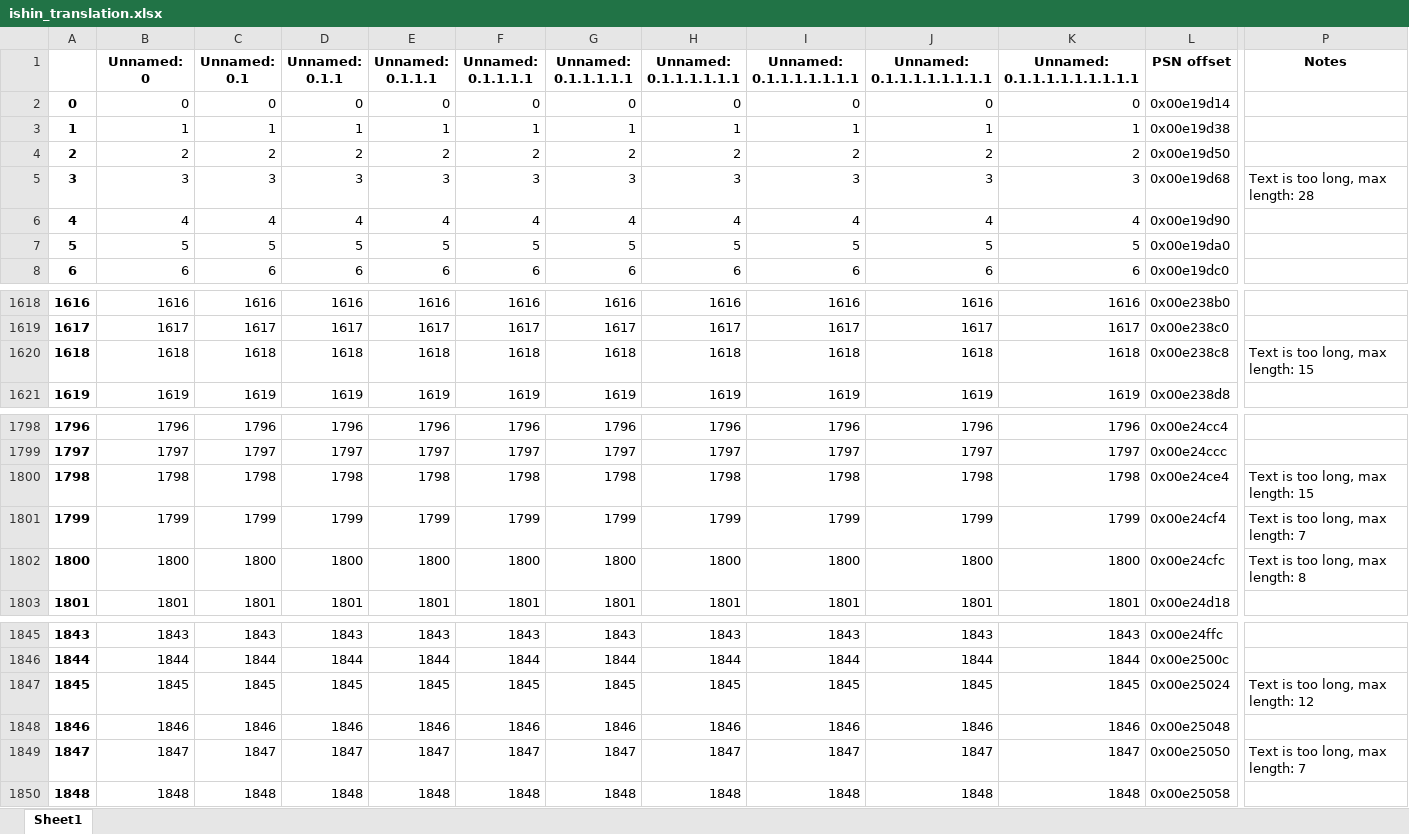
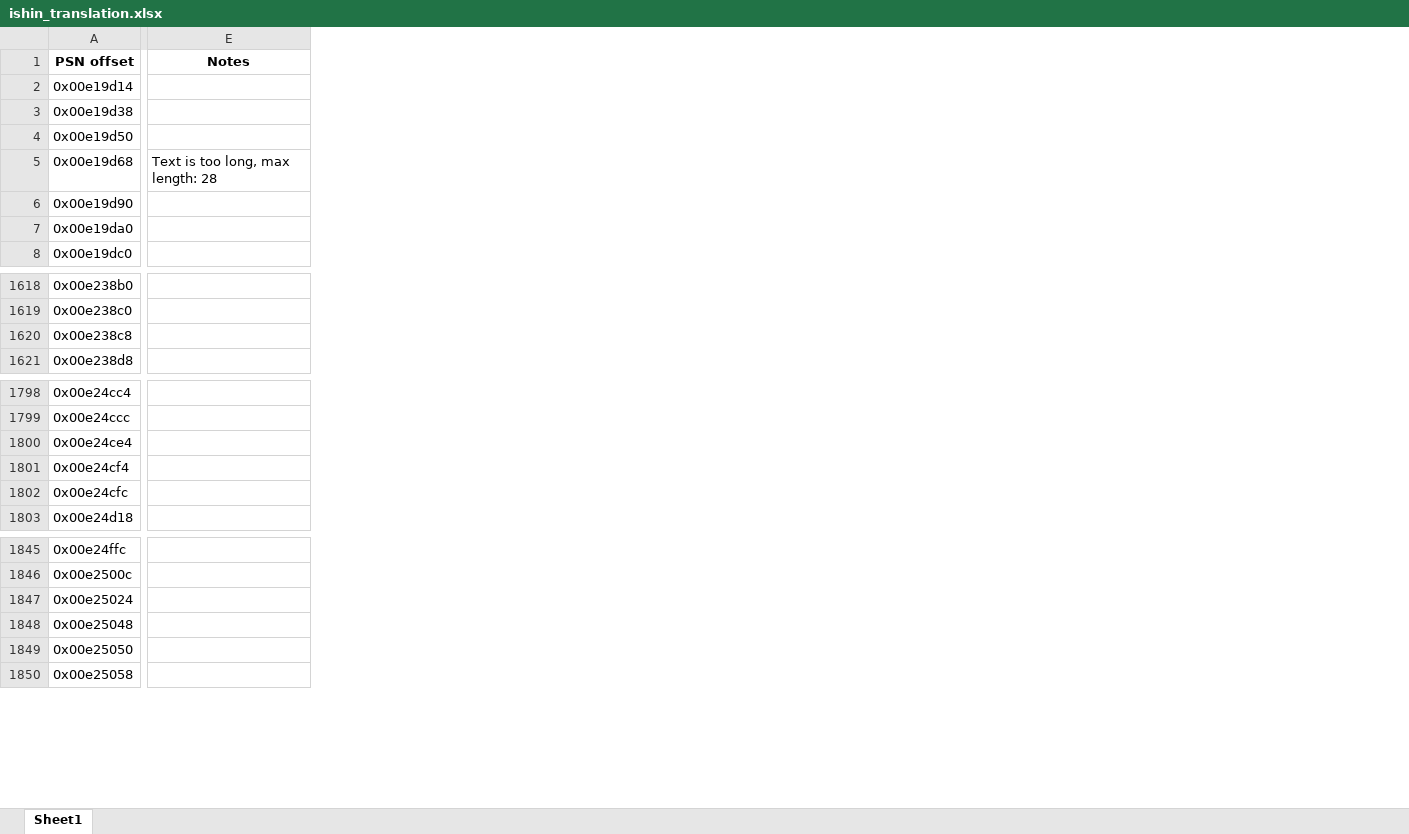
Before and after one commit to GarnetSunset/Ishin-Machine-Translation, an Excel workbook: ishin_translation.xlsx, sheet Sheet1, drawn as a sheet; only a part is shown, gaps mark what is left out; values as stored, in another font and other column widths than the file's, no borders; removed rows and columns are numbered as before the commit, all else as after; the diff names each change by its address in the sheet, - before the commit and + after, or states it on an @@ line.

Commit message:
Fixed creation of junk columns

```diff
--- a/ishin_translation.xlsx (sheet Sheet1)
+++ b/ishin_translation.xlsx (sheet Sheet1)
-column A, rows 2-8: 0 | 1 | 2 | 3 | 4 | 5 | 6; rows 1618-1621: 1616 | 1617 | 1618 | 1619; rows 1798-1803: 1796 | 1797 | 1798 | 1799 | 1800 | 1801; rows 1845-1850: 1843 | 1844 | 1845 | 1846 | 1847 | 1848
-column B (Unnamed: 0), rows 2-8: 0 | 1 | 2 | 3 | 4 | 5 | 6; rows 1618-1621: 1616 | 1617 | 1618 | 1619; rows 1798-1803: 1796 | 1797 | 1798 | 1799 | 1800 | 1801; rows 1845-1850: 1843 | 1844 | 1845 | 1846 | 1847 | 1848
-column C (Unnamed: 0.1), rows 2-8: 0 | 1 | 2 | 3 | 4 | 5 | 6; rows 1618-1621: 1616 | 1617 | 1618 | 1619; rows 1798-1803: 1796 | 1797 | 1798 | 1799 | 1800 | 1801; rows 1845-1850: 1843 | 1844 | 1845 | 1846 | 1847 | 1848
-column D (Unnamed: 0.1.1), rows 2-8: 0 | 1 | 2 | 3 | 4 | 5 | 6; rows 1618-1621: 1616 | 1617 | 1618 | 1619; rows 1798-1803: 1796 | 1797 | 1798 | 1799 | 1800 | 1801; rows 1845-1850: 1843 | 1844 | 1845 | 1846 | 1847 | 1848
-column E (Unnamed: 0.1.1.1), rows 2-8: 0 | 1 | 2 | 3 | 4 | 5 | 6; rows 1618-1621: 1616 | 1617 | 1618 | 1619; rows 1798-1803: 1796 | 1797 | 1798 | 1799 | 1800 | 1801; rows 1845-1850: 1843 | 1844 | 1845 | 1846 | 1847 | 1848
-column F (Unnamed: 0.1.1.1.1), rows 2-8: 0 | 1 | 2 | 3 | 4 | 5 | 6; rows 1618-1621: 1616 | 1617 | 1618 | 1619; rows 1798-1803: 1796 | 1797 | 1798 | 1799 | 1800 | 1801; rows 1845-1850: 1843 | 1844 | 1845 | 1846 | 1847 | 1848
-column G (Unnamed: 0.1.1.1.1.1), rows 2-8: 0 | 1 | 2 | 3 | 4 | 5 | 6; rows 1618-1621: 1616 | 1617 | 1618 | 1619; rows 1798-1803: 1796 | 1797 | 1798 | 1799 | 1800 | 1801; rows 1845-1850: 1843 | 1844 | 1845 | 1846 | 1847 | 1848
-column H (Unnamed: 0.1.1.1.1.1.1), rows 2-8: 0 | 1 | 2 | 3 | 4 | 5 | 6; rows 1618-1621: 1616 | 1617 | 1618 | 1619; rows 1798-1803: 1796 | 1797 | 1798 | 1799 | 1800 | 1801; rows 1845-1850: 1843 | 1844 | 1845 | 1846 | 1847 | 1848
-column I (Unnamed: 0.1.1.1.1.1.1.1), rows 2-8: 0 | 1 | 2 | 3 | 4 | 5 | 6; rows 1618-1621: 1616 | 1617 | 1618 | 1619; rows 1798-1803: 1796 | 1797 | 1798 | 1799 | 1800 | 1801; rows 1845-1850: 1843 | 1844 | 1845 | 1846 | 1847 | 1848
-column J (Unnamed: 0.1.1.1.1.1.1.1.1), rows 2-8: 0 | 1 | 2 | 3 | 4 | 5 | 6; rows 1618-1621: 1616 | 1617 | 1618 | 1619; rows 1798-1803: 1796 | 1797 | 1798 | 1799 | 1800 | 1801; rows 1845-1850: 1843 | 1844 | 1845 | 1846 | 1847 | 1848
-column K (Unnamed: 0.1.1.1.1.1.1.1.1.1), rows 2-8: 0 | 1 | 2 | 3 | 4 | 5 | 6; rows 1618-1621: 1616 | 1617 | 1618 | 1619; rows 1798-1803: 1796 | 1797 | 1798 | 1799 | 1800 | 1801; rows 1845-1850: 1843 | 1844 | 1845 | 1846 | 1847 | 1848
-E1620 (Notes): Text is too long, max length: 15
+E1620 (Notes): (empty)
-E1800 (Notes): Text is too long, max length: 15
+E1800 (Notes): (empty)
-E1801 (Notes): Text is too long, max length: 7
+E1801 (Notes): (empty)
-E1802 (Notes): Text is too long, max length: 8
+E1802 (Notes): (empty)
-E1847 (Notes): Text is too long, max length: 12
+E1847 (Notes): (empty)
-E1849 (Notes): Text is too long, max length: 7
+E1849 (Notes): (empty)
```
Also changed, not shown: 1 other file.
